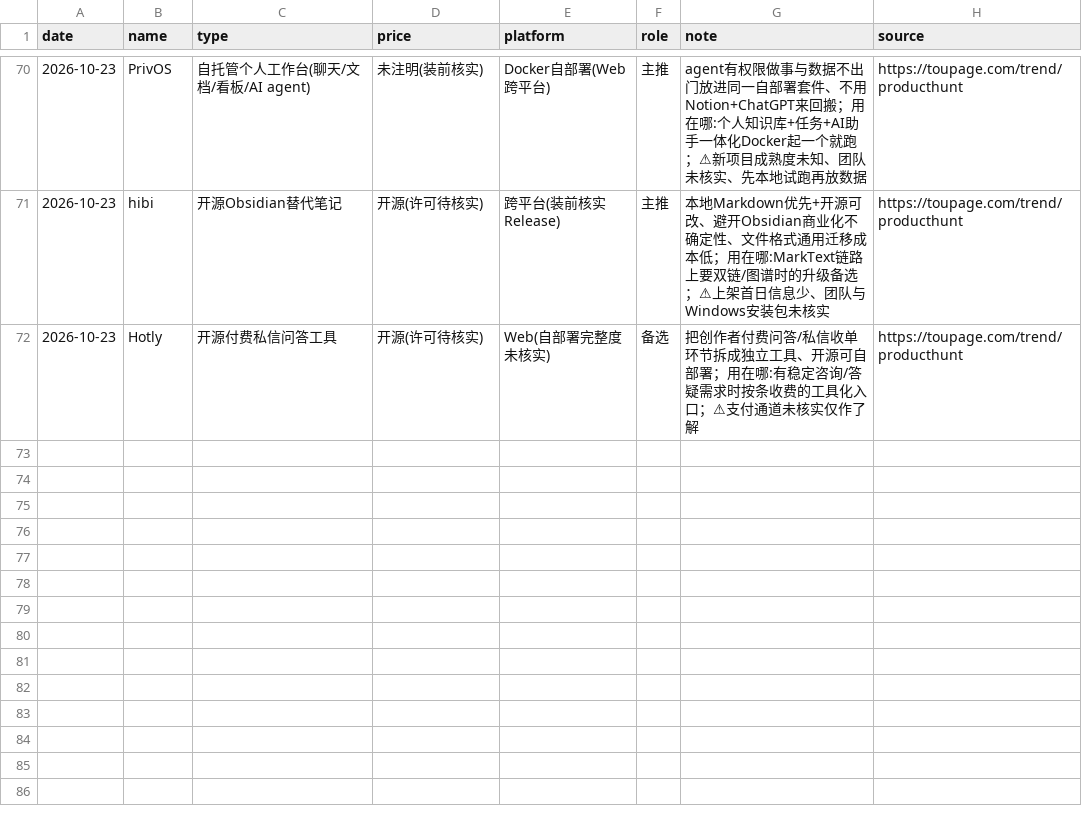
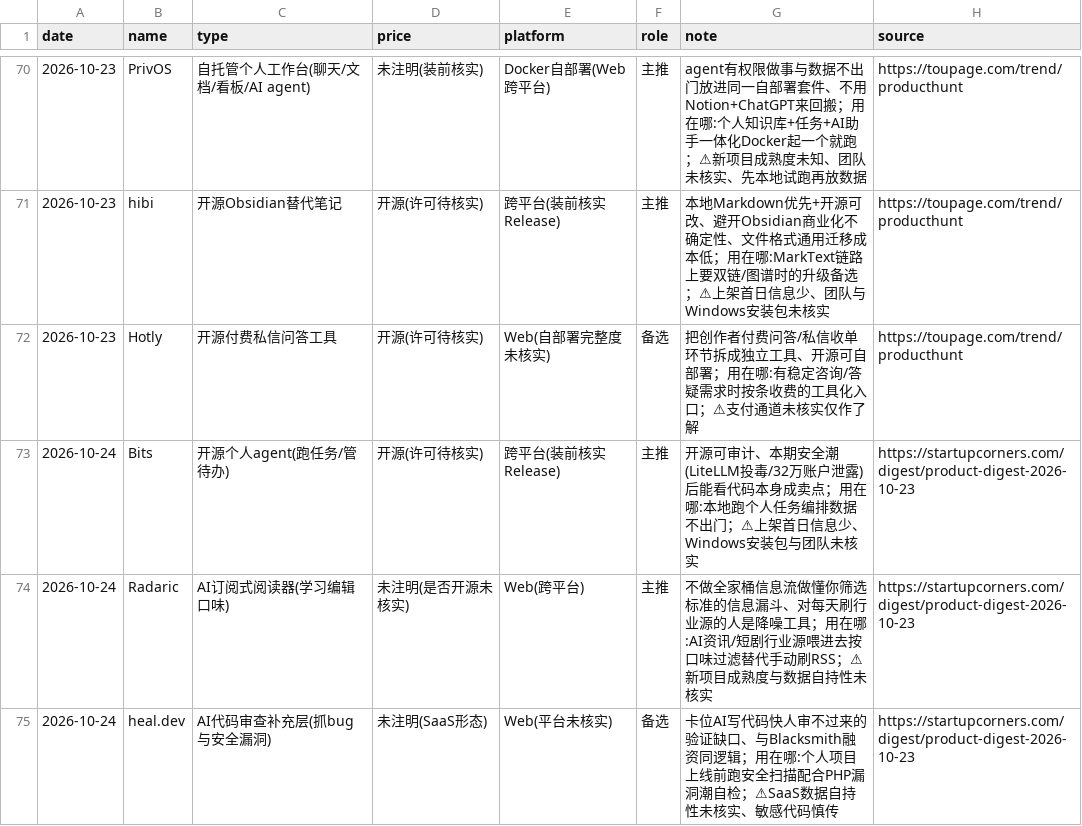
Before and after one commit to fengwuyun/daily-reports-hub, a CSV file: AI热点日报/products.csv, drawn as a sheet; only a part is shown, gaps mark what is left out; the diff names each change by its address in the sheet, - before the commit and + after, or states it on an @@ line.

Commit message:
daily report: products.csv

```diff
--- a/AI热点日报/products.csv
+++ b/AI热点日报/products.csv
+row 73: 2026-10-24 | Bits | 开源个人agent(跑任务/管待办) | 开源(许可待核实) | 跨平台(装前核实Release) | 主推 | 开源可审计、本期安全潮(LiteLLM投毒/32万账户泄露)后能看代码本身成卖点；用在哪:本地跑个人任务编排数据不出门；⚠上架首日信息少、Windows安装包与团队未核实 | https://startupcorners.com/digest/product-digest-2026-10-23
+row 74: 2026-10-24 | Radaric | AI订阅式阅读器(学习编辑口味) | 未注明(是否开源未核实) | Web(跨平台) | 主推 | 不做全家桶信息流做懂你筛选标准的信息漏斗、对每天刷行业源的人是降噪工具；用在哪:AI资讯/短剧行业源喂进去按口味过滤替代手动刷RSS；⚠新项目成熟度与数据自持性未核实 | https://startupcorners.com/digest/product-digest-2026-10-23
+row 75: 2026-10-24 | heal.dev | AI代码审查补充层(抓bug与安全漏洞) | 未注明(SaaS形态) | Web(平台未核实) | 备选 | 卡位AI写代码快人审不过来的验证缺口、与Blacksmith融资同逻辑；用在哪:个人项目上线前跑安全扫描配合PHP漏洞潮自检；⚠SaaS数据自持性未核实、敏感代码慎传 | https://startupcorners.com/digest/product-digest-2026-10-23
```
